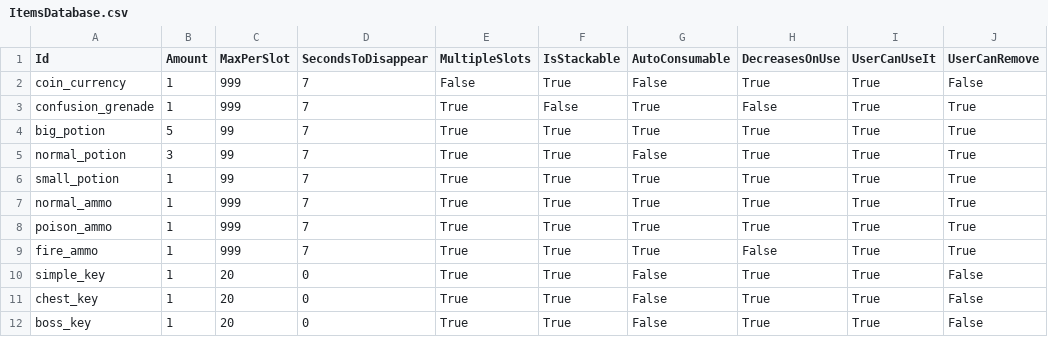
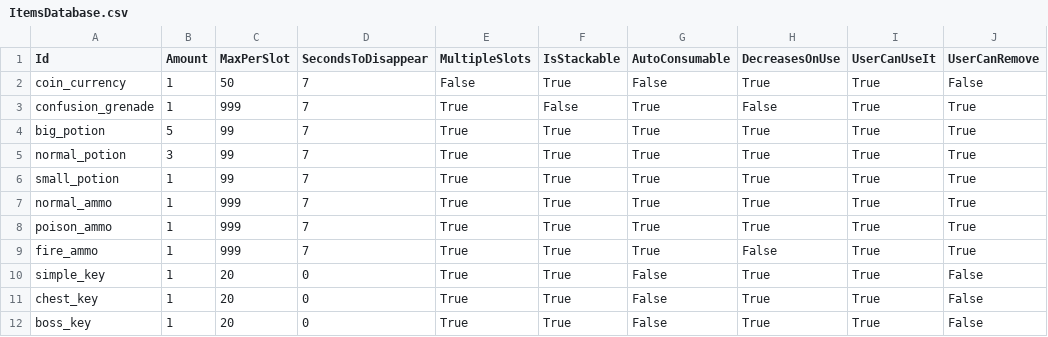
Before and after one commit to reynarzz/LaminarEngine, a CSV file: Game/Assets/Data/ItemsDatabase.csv, drawn as a sheet; only a part is shown; the diff names each change by its address in the sheet, - before the commit and + after, or states it on an @@ line.

```diff
--- a/Game/Assets/Data/ItemsDatabase.csv
+++ b/Game/Assets/Data/ItemsDatabase.csv
-C2 (MaxPerSlot): 999
+C2 (MaxPerSlot): 50
-G5 (AutoConsumable): False
+G5 (AutoConsumable): True
```
Also changed, not shown: 6 other files.
